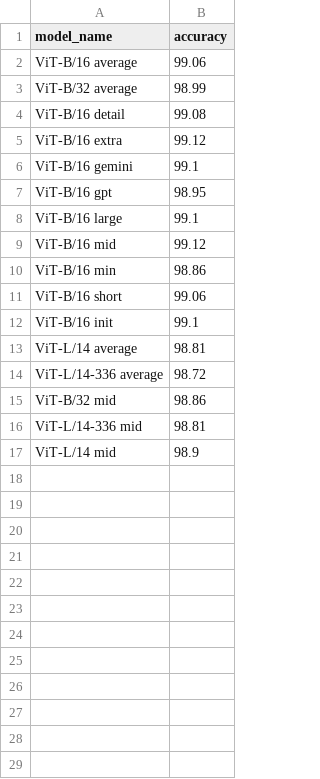
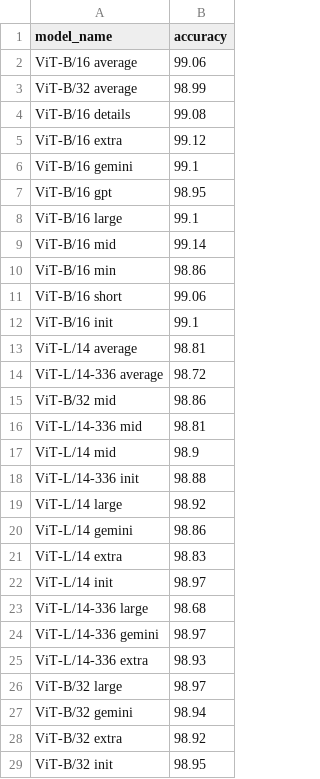
Before and after one commit to K4TEL/atrium-ufal, a CSV file: CLIP/result/stats/model_accuracies.csv, drawn as a sheet.

Commit message:
add new model results

```diff
--- a/CLIP/result/stats/model_accuracies.csv
+++ b/CLIP/result/stats/model_accuracies.csv
@@ -3,3 +3,3 @@ ViT-B/16 average,99.06
 ViT-B/32 average,98.99
-ViT-B/16 detail,99.08
+ViT-B/16 details,99.08
 ViT-B/16 extra,99.12
@@ -8,3 +8,3 @@ ViT-B/16 gpt,98.95
 ViT-B/16 large,99.1
-ViT-B/16 mid,99.12
+ViT-B/16 mid,99.14
 ViT-B/16 min,98.86
@@ -17 +17,13 @@ ViT-L/14-336 mid,98.81
 ViT-L/14 mid,98.9
+ViT-L/14-336 init,98.88
+ViT-L/14 large,98.92
+ViT-L/14 gemini,98.86
+ViT-L/14 extra,98.83
+ViT-L/14 init,98.97
+ViT-L/14-336 large,98.68
+ViT-L/14-336 gemini,98.97
+ViT-L/14-336 extra,98.93
+ViT-B/32 large,98.97
+ViT-B/32 gemini,98.94
+ViT-B/32 extra,98.92
+ViT-B/32 init,98.95
```
Also changed, not shown: 19 other files.
